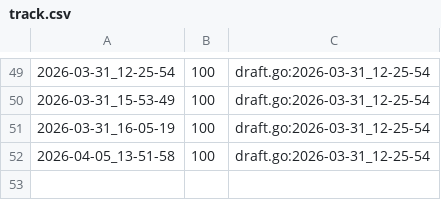
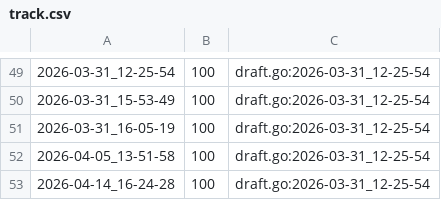
Before and after one commit to qxcode-course/ed-seg-bloco-a-kauablima, a CSV file: .tko/track/ed@princesa/track.csv, drawn as a sheet; only a part is shown, gaps mark what is left out.

```diff
--- a/.tko/track/ed@princesa/track.csv
+++ b/.tko/track/ed@princesa/track.csv
@@ -52 +52,2 @@
 2026-04-05_13-51-58,100,draft.go:2026-03-31_12-25-54
+2026-04-14_16-24-28,100,draft.go:2026-03-31_12-25-54
```
Also changed, not shown: 23 other files.
